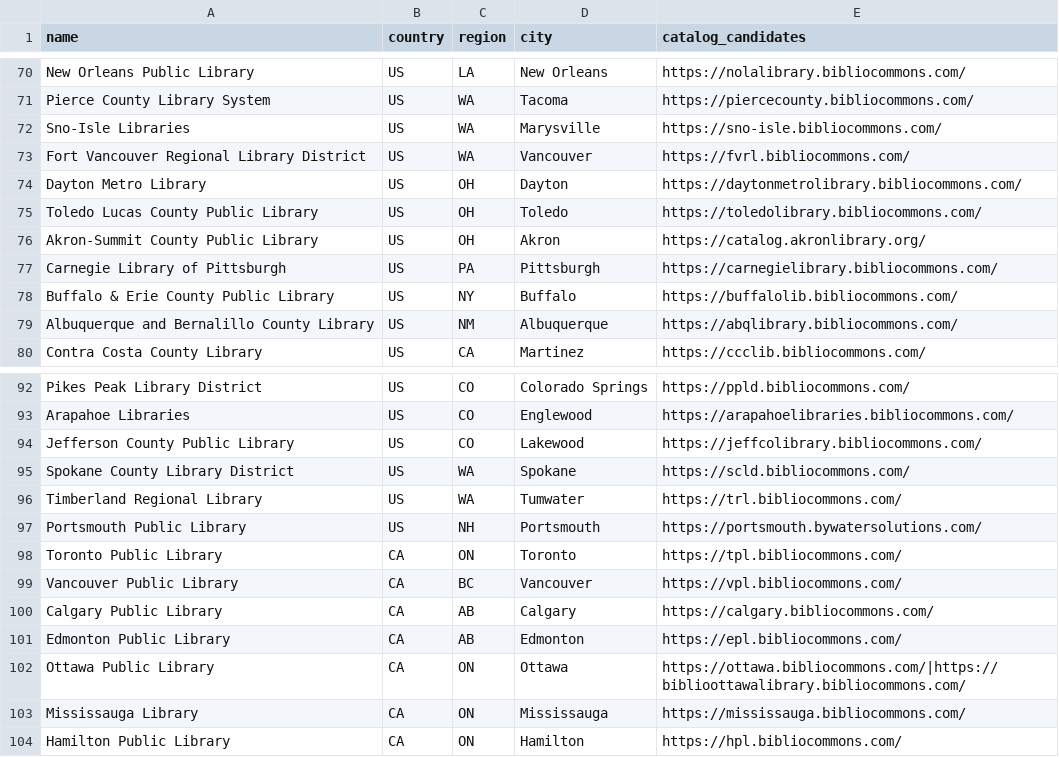
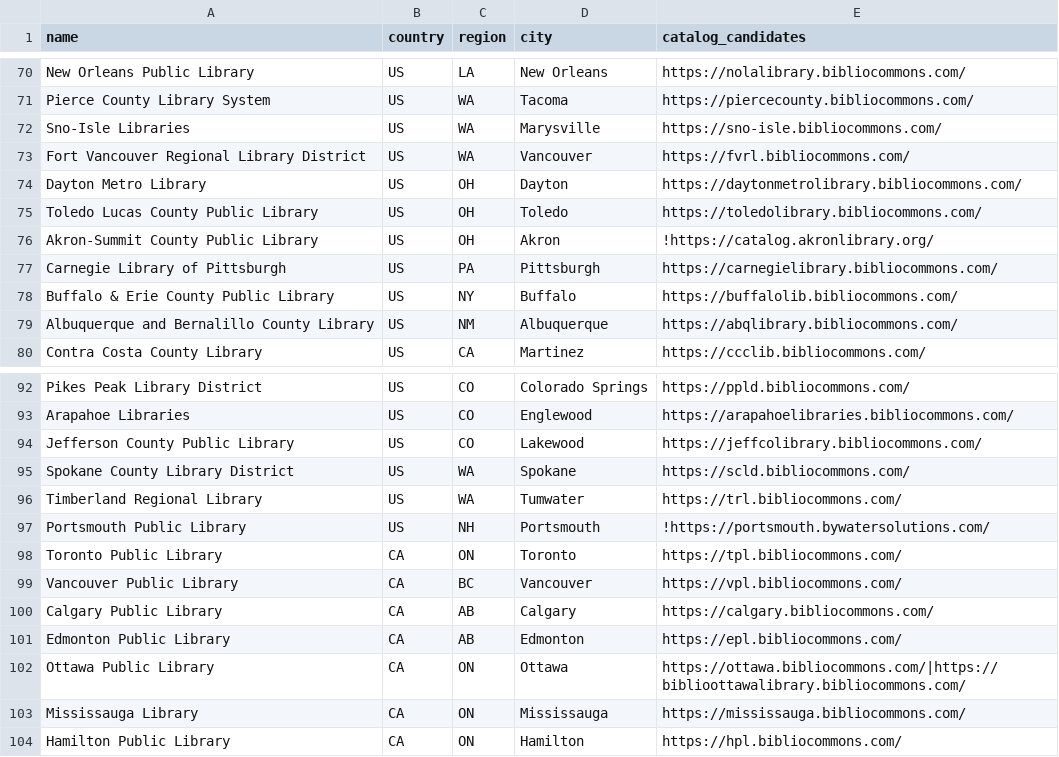
Before and after one commit to Yassineallach/schoolmaroc, a CSV file: nearshelf/tools/registry/seed.csv, drawn as a sheet; only a part is shown, gaps mark what is left out.

```diff
--- a/nearshelf/tools/registry/seed.csv
+++ b/nearshelf/tools/registry/seed.csv
@@ -75,3 +75,3 @@ Dayton Metro Library,US,OH,Dayton,https://daytonmetrolibrary.bibliocommons.com/
 Toledo Lucas County Public Library,US,OH,Toledo,https://toledolibrary.bibliocommons.com/
-Akron-Summit County Public Library,US,OH,Akron,https://catalog.akronlibrary.org/
+Akron-Summit County Public Library,US,OH,Akron,!https://catalog.akronlibrary.org/
 Carnegie Library of Pittsburgh,US,PA,Pittsburgh,https://carnegielibrary.bibliocommons.com/
@@ -96,3 +96,3 @@ Spokane County Library District,US,WA,Spokane,https://scld.bibliocommons.com/
 Timberland Regional Library,US,WA,Tumwater,https://trl.bibliocommons.com/
-Portsmouth Public Library,US,NH,Portsmouth,https://portsmouth.bywatersolutions.com/
+Portsmouth Public Library,US,NH,Portsmouth,!https://portsmouth.bywatersolutions.com/
 Toronto Public Library,CA,ON,Toronto,https://tpl.bibliocommons.com/
```
Also changed, not shown: 2 other files.
